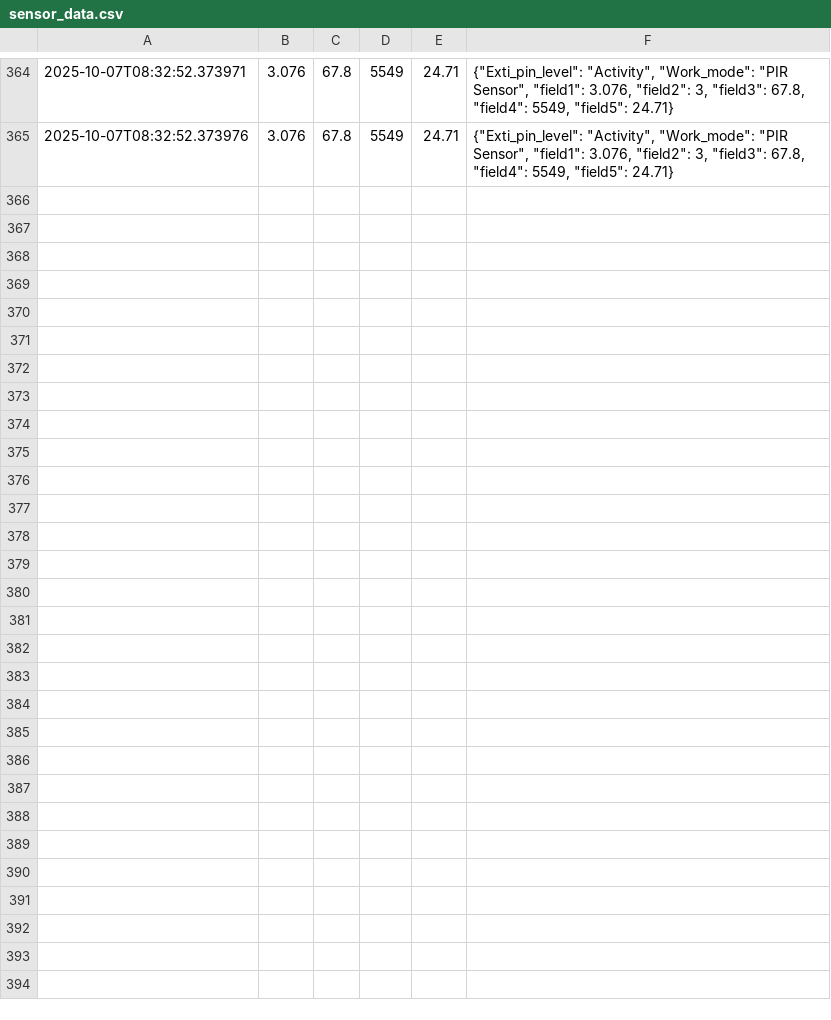
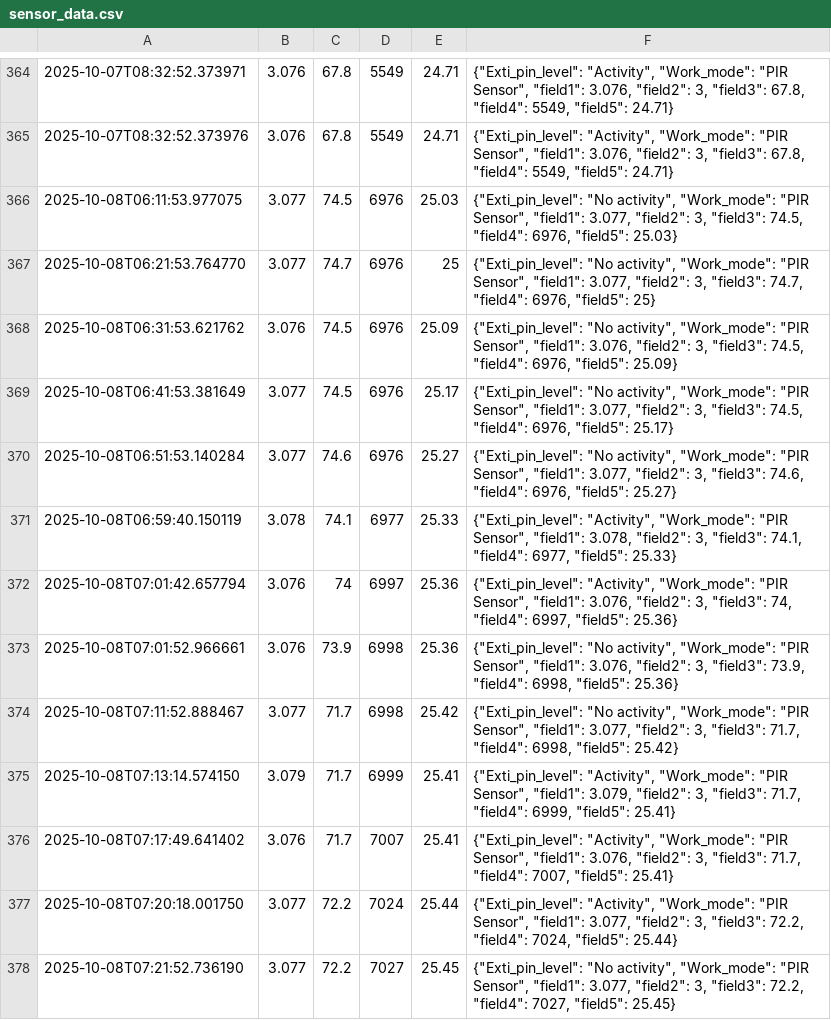
Before and after one commit to IsaacJM03/UniversityProjects, a CSV file: sensor-data-visualization/data/raw/sensor_data.csv, drawn as a sheet; only a part is shown, gaps mark what is left out; the diff covers the shown part only; the diff names each change by its address in the sheet, - before the commit and + after, or states it on an @@ line.

```diff
--- a/sensor-data-visualization/data/raw/sensor_data.csv
+++ b/sensor-data-visualization/data/raw/sensor_data.csv
+row 366: 2025-10-08T06:11:53.977075 | 3.077 | 74.5 | 6976 | 25.03 | {"Exti_pin_level": "No activity", "Work_mode": "PIR Sensor", "field1": 3.077, "field2": 3, "field3": 74.5, "field4": 6976, "field5": 25.03}
+row 367: 2025-10-08T06:21:53.764770 | 3.077 | 74.7 | 6976 | 25 | {"Exti_pin_level": "No activity", "Work_mode": "PIR Sensor", "field1": 3.077, "field2": 3, "field3": 74.7, "field4": 6976, "field5": 25}
+row 368: 2025-10-08T06:31:53.621762 | 3.076 | 74.5 | 6976 | 25.09 | {"Exti_pin_level": "No activity", "Work_mode": "PIR Sensor", "field1": 3.076, "field2": 3, "field3": 74.5, "field4": 6976, "field5": 25.09}
+row 369: 2025-10-08T06:41:53.381649 | 3.077 | 74.5 | 6976 | 25.17 | {"Exti_pin_level": "No activity", "Work_mode": "PIR Sensor", "field1": 3.077, "field2": 3, "field3": 74.5, "field4": 6976, "field5": 25.17}
+row 370: 2025-10-08T06:51:53.140284 | 3.077 | 74.6 | 6976 | 25.27 | {"Exti_pin_level": "No activity", "Work_mode": "PIR Sensor", "field1": 3.077, "field2": 3, "field3": 74.6, "field4": 6976, "field5": 25.27}
+row 371: 2025-10-08T06:59:40.150119 | 3.078 | 74.1 | 6977 | 25.33 | {"Exti_pin_level": "Activity", "Work_mode": "PIR Sensor", "field1": 3.078, "field2": 3, "field3": 74.1, "field4": 6977, "field5": 25.33}
+row 372: 2025-10-08T07:01:42.657794 | 3.076 | 74 | 6997 | 25.36 | {"Exti_pin_level": "Activity", "Work_mode": "PIR Sensor", "field1": 3.076, "field2": 3, "field3": 74, "field4": 6997, "field5": 25.36}
+row 373: 2025-10-08T07:01:52.966661 | 3.076 | 73.9 | 6998 | 25.36 | {"Exti_pin_level": "No activity", "Work_mode": "PIR Sensor", "field1": 3.076, "field2": 3, "field3": 73.9, "field4": 6998, "field5": 25.36}
+row 374: 2025-10-08T07:11:52.888467 | 3.077 | 71.7 | 6998 | 25.42 | {"Exti_pin_level": "No activity", "Work_mode": "PIR Sensor", "field1": 3.077, "field2": 3, "field3": 71.7, "field4": 6998, "field5": 25.42}
+row 375: 2025-10-08T07:13:14.574150 | 3.079 | 71.7 | 6999 | 25.41 | {"Exti_pin_level": "Activity", "Work_mode": "PIR Sensor", "field1": 3.079, "field2": 3, "field3": 71.7, "field4": 6999, "field5": 25.41}
+row 376: 2025-10-08T07:17:49.641402 | 3.076 | 71.7 | 7007 | 25.41 | {"Exti_pin_level": "Activity", "Work_mode": "PIR Sensor", "field1": 3.076, "field2": 3, "field3": 71.7, "field4": 7007, "field5": 25.41}
+row 377: 2025-10-08T07:20:18.001750 | 3.077 | 72.2 | 7024 | 25.44 | {"Exti_pin_level": "Activity", "Work_mode": "PIR Sensor", "field1": 3.077, "field2": 3, "field3": 72.2, "field4": 7024, "field5": 25.44}
+row 378: 2025-10-08T07:21:52.736190 | 3.077 | 72.2 | 7027 | 25.45 | {"Exti_pin_level": "No activity", "Work_mode": "PIR Sensor", "field1": 3.077, "field2": 3, "field3": 72.2, "field4": 7027, "field5": 25.45}
```
Also changed, not shown: 12 added rows elsewhere in this file, sensor-data-visualization/data/processed/sensor_data.csv, 3 other files.
